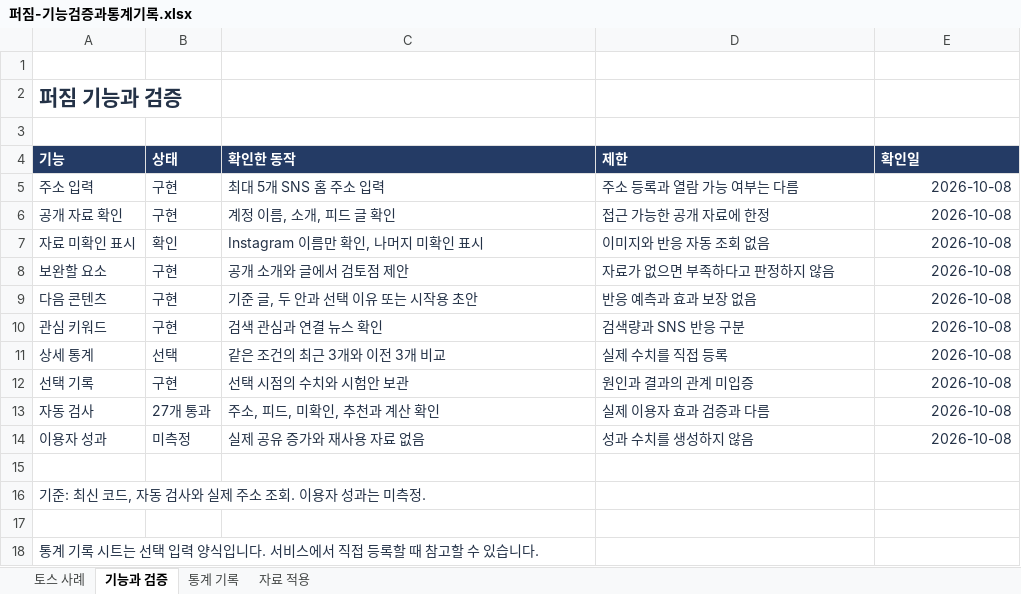
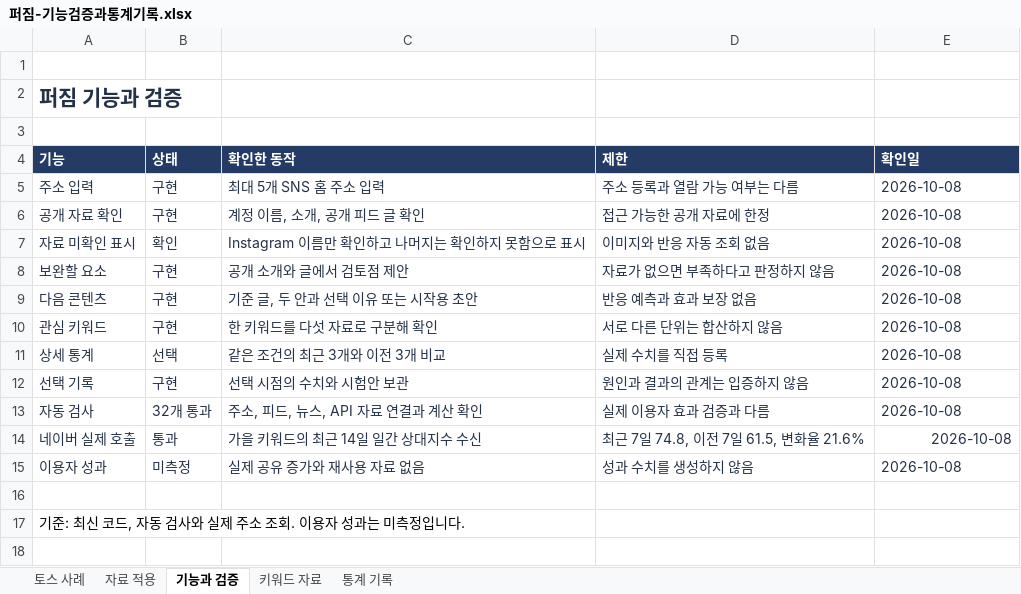
Before and after one commit to jhheo51-arch/perjim, an Excel workbook: docs/퍼짐-기능검증과통계기록.xlsx, sheet 기능과 검증, drawn as a sheet; values as stored, in another font and other column widths than the file's, no borders; removed rows and columns are numbered as before the commit, all else as after; the diff names each change by its address in the sheet, - before the commit and + after, or states it on an @@ line.

```diff
--- a/docs/퍼짐-기능검증과통계기록.xlsx (sheet 기능과 검증)
+++ b/docs/퍼짐-기능검증과통계기록.xlsx (sheet 기능과 검증)
+sheet tab: 키워드 자료
@@ sheet tab order changed: 토스 사례 | 자료 적용 | 기능과 검증 | 키워드 자료 | 통계 기록 @@
-E5:E13 alignment: right
+E5:E13 alignment: left
-C6 (확인한 동작): 계정 이름, 소개, 피드 글 확인
+C6 (확인한 동작): 계정 이름, 소개, 공개 피드 글 확인
-C7 (확인한 동작): Instagram 이름만 확인, 나머지 미확인 표시
+C7 (확인한 동작): Instagram 이름만 확인하고 나머지는 확인하지 못함으로 표시
-C10 (확인한 동작): 검색 관심과 연결 뉴스 확인
+C10 (확인한 동작): 한 키워드를 다섯 자료로 구분해 확인
-D10 (제한): 검색량과 SNS 반응 구분
+D10 (제한): 서로 다른 단위는 합산하지 않음
-D12 (제한): 원인과 결과의 관계 미입증
+D12 (제한): 원인과 결과의 관계는 입증하지 않음
-B13 (상태): 27개 통과
+B13 (상태): 32개 통과
-C13 (확인한 동작): 주소, 피드, 미확인, 추천과 계산 확인
+C13 (확인한 동작): 주소, 피드, 뉴스, API 자료 연결과 계산 확인
+row 14: 네이버 실제 호출 | 통과 | 가을 키워드의 최근 14일 일간 상대지수 수신 | 최근 7일 74.8, 이전 7일 61.5, 변화율 21.6% | 2026-10-08
-E15 alignment: right
+E15 alignment: left
-A17 (기능): 기준: 최신 코드, 자동 검사와 실제 주소 조회. 이용자 성과는 미측정.
+A17 (기능): 기준: 최신 코드, 자동 검사와 실제 주소 조회. 이용자 성과는 미측정입니다.
-A17 text colour: #243247
+A17 text colour: black
-row 17: (empty)
-row 18: 통계 기록 시트는 선택 입력 양식입니다. 서비스에서 직접 등록할 때 참고할 수 있습니다.
```
Also changed, not shown: sheet 통계 기록, sheet 토스 사례, sheet 자료 적용, 14 other files.
